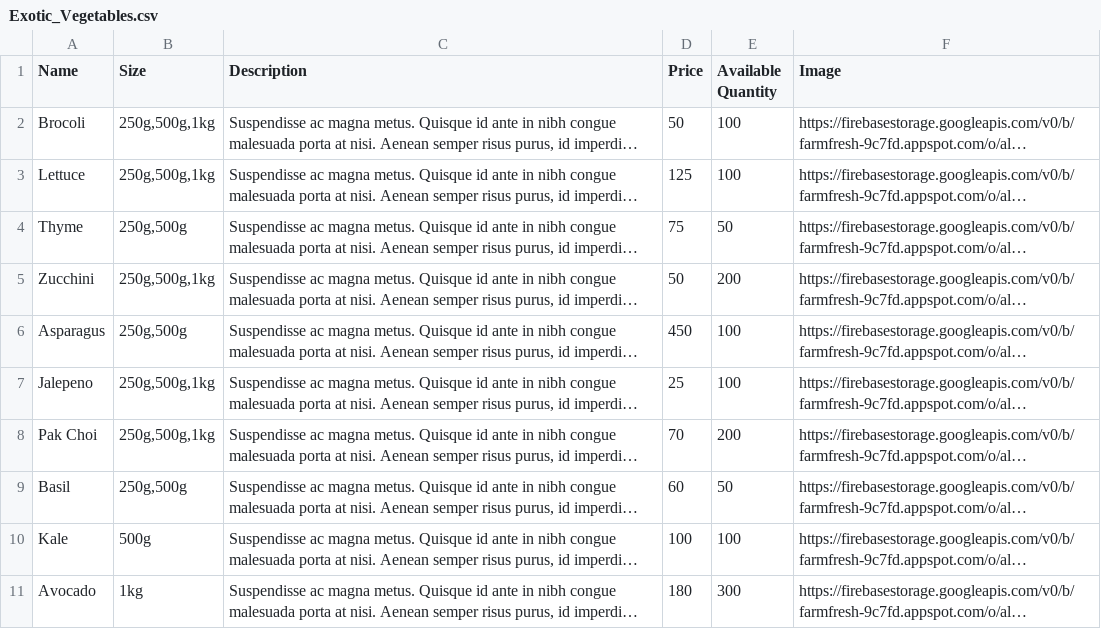
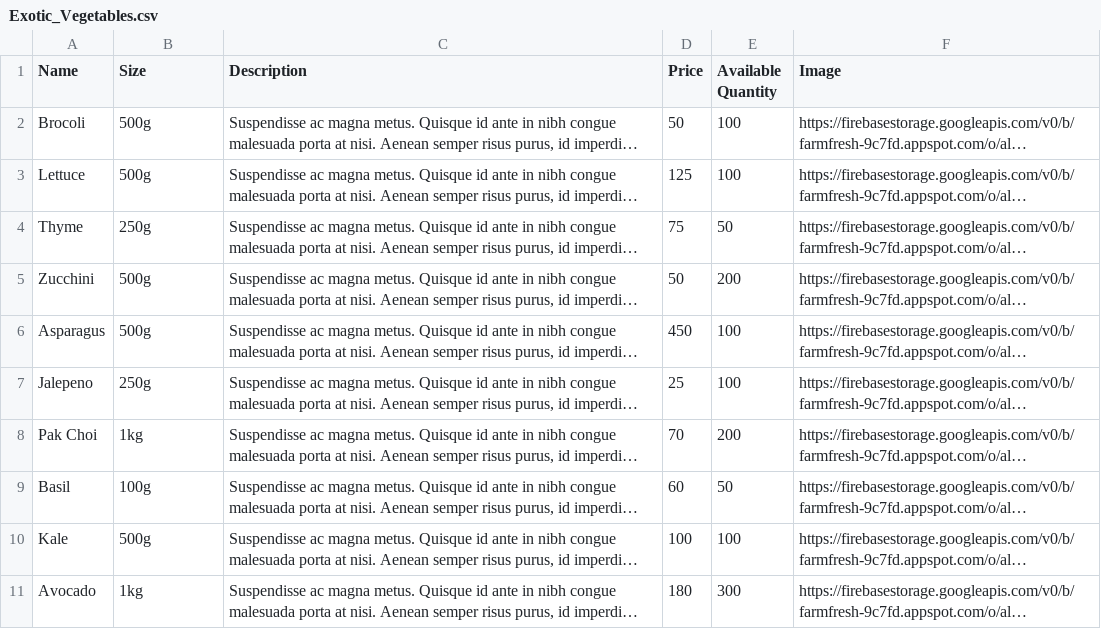
Before and after one commit to aniketbote/food-grain-app, a CSV file: data/Exotic_Vegetables.csv, drawn as a sheet; long unchanged cells end in …; the diff names each change by its address in the sheet, - before the commit and + after, or states it on an @@ line.

```diff
--- a/data/Exotic_Vegetables.csv
+++ b/data/Exotic_Vegetables.csv
-B2:B3 (Size): 250g,500g,1kg
+B2:B3 (Size): 500g
-B4 (Size): 250g,500g
+B4 (Size): 250g
-B5 (Size): 250g,500g,1kg
+B5 (Size): 500g
-B6 (Size): 250g,500g
+B6 (Size): 500g
-B7 (Size): 250g,500g,1kg
+B7 (Size): 250g
-B8 (Size): 250g,500g,1kg
+B8 (Size): 1kg
-B9 (Size): 250g,500g
+B9 (Size): 100g
```
Also changed, not shown: data/Exotic_Fruits.csv, data/Foodgrains.csv, 3 other files.
